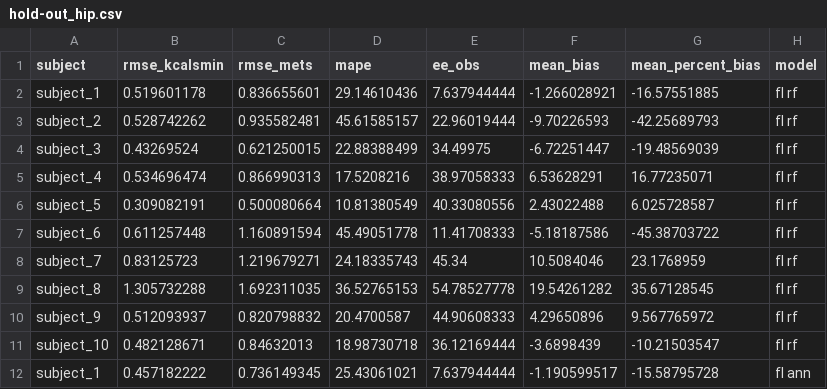
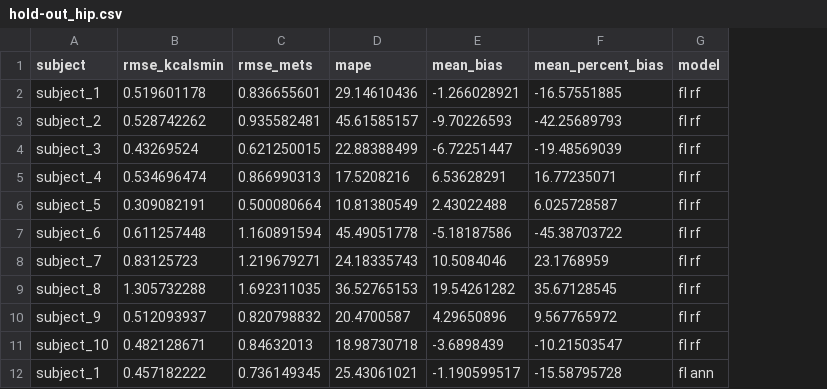
Before and after one commit to MA-QUT/Preschool_EE_Models_PLOS_One, a CSV file: manuscript data/hold-out_hip.csv, drawn as a sheet; only a part is shown; the diff names each change by its address in the sheet, - before the commit and + after, or states it on an @@ line.

```diff
--- a/manuscript data/hold-out_hip.csv
+++ b/manuscript data/hold-out_hip.csv
-column E (ee_obs), rows 2-12: 7.637944444 | 22.96019444 | 34.49975 | 38.97058333 | 40.33080556 | 11.41708333 | 45.34 | 54.78527778 | 44.90608333 | 36.12169444 | 7.637944444
```
Also changed, not shown: manuscript data/cross validation results_hip.csv, manuscript data/cross validation results_wrist.csv, 1 other file.
